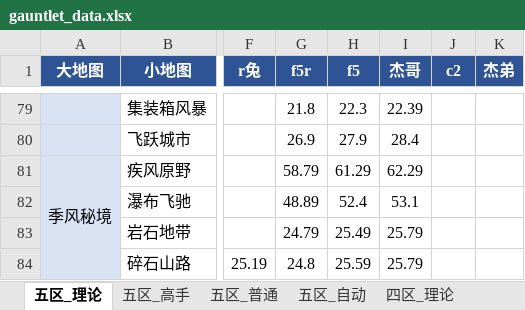
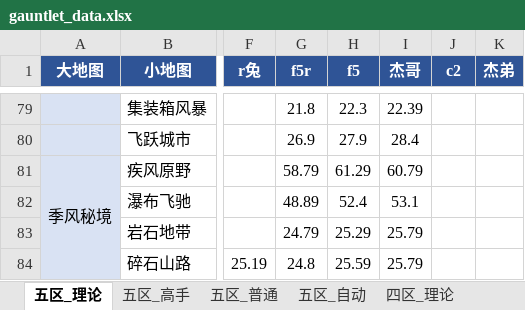
Before and after one commit to Testiphi/MutualExclusionAllocator, an Excel workbook: gauntlet_data.xlsx, sheet 五区_理论, drawn as a sheet; only a part is shown, gaps mark what is left out; values as stored, in another font and other column widths than the file's, no borders; the diff names each change by its address in the sheet, - before the commit and + after, or states it on an @@ line.

Commit message:
对比gauntlet_data.xlsx(最新json版)与user.xlsx(8/9旧版): 保留json版为主, 同步2处user更快值(疾风原野杰哥62.29->60.79/岩石地带f5 25.49->25.29), user独有数据均为已删重复或旧星级列名, 不恢复

```diff
--- a/gauntlet_data.xlsx (sheet 五区_理论)
+++ b/gauntlet_data.xlsx (sheet 五区_理论)
-I81 (杰哥): 62.29
+I81 (杰哥): 60.79
-H83 (f5): 25.49
+H83 (f5): 25.29
```
Also changed, not shown: 1 other file.
